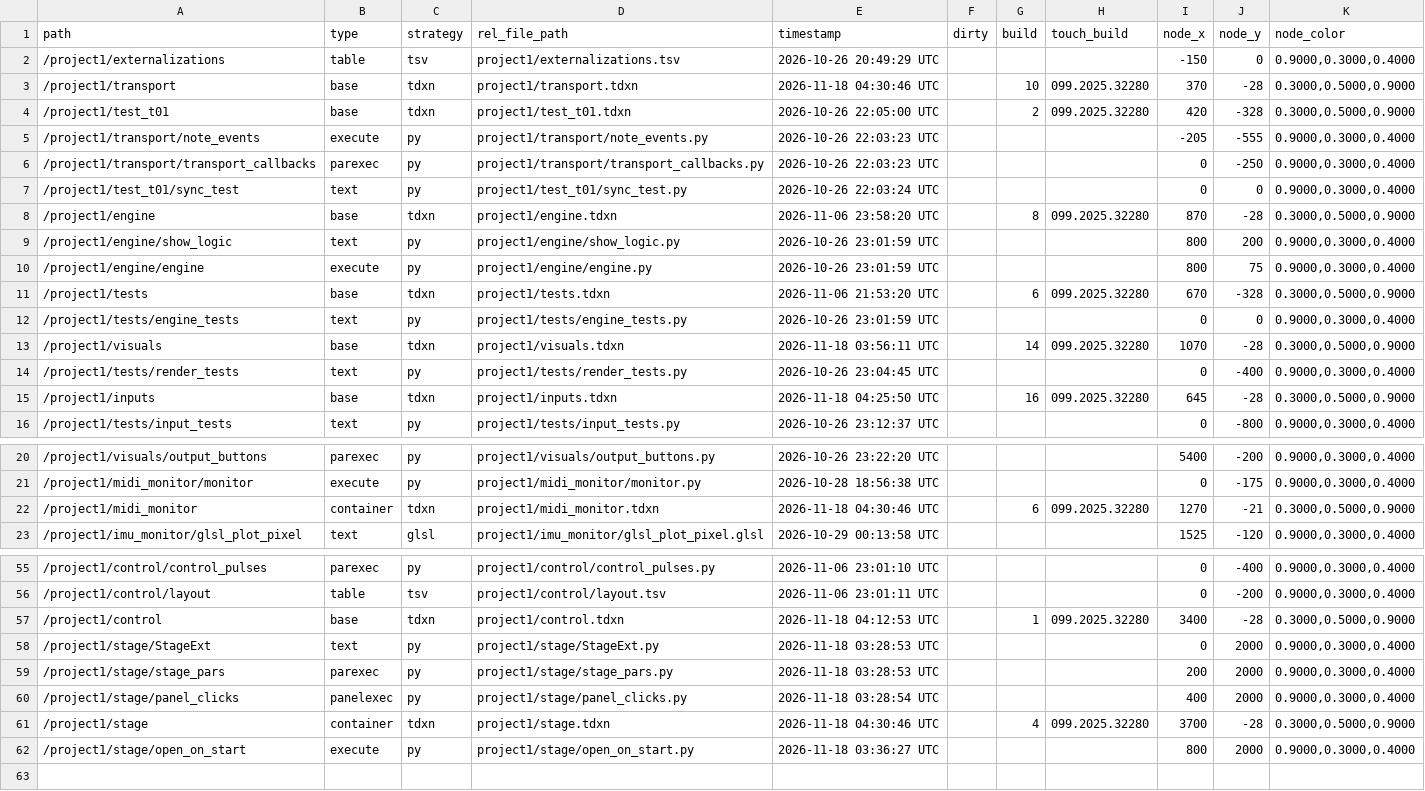
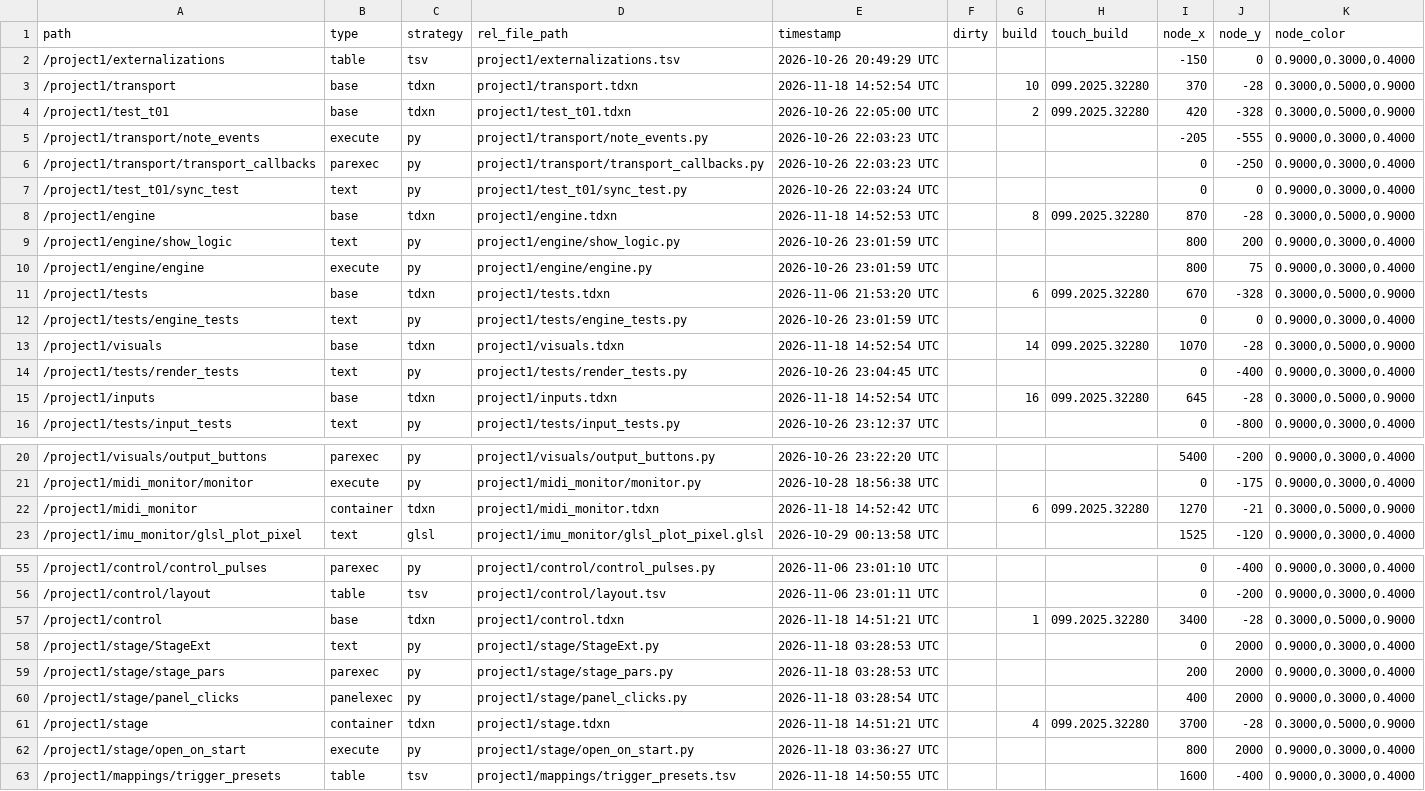
Before and after one commit to neon99999/Interactive-Dance, a TSV file: TouchDesigner/project1/externalizations.tsv, drawn as a sheet; only a part is shown, gaps mark what is left out; the diff covers the shown part only.

```diff
--- a/TouchDesigner/project1/externalizations.tsv
+++ b/TouchDesigner/project1/externalizations.tsv
@@ -2,3 +2,3 @@ path	type	strategy	rel_file_path	timestamp	dirty	build	touch_build	node_x	node_y
 /project1/externalizations	table	tsv	project1/externalizations.tsv	2026-10-26 20:49:29 UTC				-150	0	0.9000,0.3000,0.4000
-/project1/transport	base	tdxn	project1/transport.tdxn	2026-11-18 04:30:46 UTC		10	099.2025.32280	370	-28	0.3000,0.5000,0.9000
+/project1/transport	base	tdxn	project1/transport.tdxn	2026-11-18 14:52:54 UTC		10	099.2025.32280	370	-28	0.3000,0.5000,0.9000
 /project1/test_t01	base	tdxn	project1/test_t01.tdxn	2026-10-26 22:05:00 UTC		2	099.2025.32280	420	-328	0.3000,0.5000,0.9000
@@ -7,3 +7,3 @@ path	type	strategy	rel_file_path	timestamp	dirty	build	touch_build	node_x	node_y
 /project1/test_t01/sync_test	text	py	project1/test_t01/sync_test.py	2026-10-26 22:03:24 UTC				0	0	0.9000,0.3000,0.4000
-/project1/engine	base	tdxn	project1/engine.tdxn	2026-11-06 23:58:20 UTC		8	099.2025.32280	870	-28	0.3000,0.5000,0.9000
+/project1/engine	base	tdxn	project1/engine.tdxn	2026-11-18 14:52:53 UTC		8	099.2025.32280	870	-28	0.3000,0.5000,0.9000
 /project1/engine/show_logic	text	py	project1/engine/show_logic.py	2026-10-26 23:01:59 UTC				800	200	0.9000,0.3000,0.4000
@@ -12,5 +12,5 @@ path	type	strategy	rel_file_path	timestamp	dirty	build	touch_build	node_x	node_y
 /project1/tests/engine_tests	text	py	project1/tests/engine_tests.py	2026-10-26 23:01:59 UTC				0	0	0.9000,0.3000,0.4000
-/project1/visuals	base	tdxn	project1/visuals.tdxn	2026-11-18 03:56:11 UTC		14	099.2025.32280	1070	-28	0.3000,0.5000,0.9000
+/project1/visuals	base	tdxn	project1/visuals.tdxn	2026-11-18 14:52:54 UTC		14	099.2025.32280	1070	-28	0.3000,0.5000,0.9000
 /project1/tests/render_tests	text	py	project1/tests/render_tests.py	2026-10-26 23:04:45 UTC				0	-400	0.9000,0.3000,0.4000
-/project1/inputs	base	tdxn	project1/inputs.tdxn	2026-11-18 04:25:50 UTC		16	099.2025.32280	645	-28	0.3000,0.5000,0.9000
+/project1/inputs	base	tdxn	project1/inputs.tdxn	2026-11-18 14:52:54 UTC		16	099.2025.32280	645	-28	0.3000,0.5000,0.9000
 /project1/tests/input_tests	text	py	project1/tests/input_tests.py	2026-10-26 23:12:37 UTC				0	-800	0.9000,0.3000,0.4000
@@ -21,3 +21,3 @@ path	type	strategy	rel_file_path	timestamp	dirty	build	touch_build	node_x	node_y
 /project1/midi_monitor/monitor	execute	py	project1/midi_monitor/monitor.py	2026-10-28 18:56:38 UTC				0	-175	0.9000,0.3000,0.4000
-/project1/midi_monitor	container	tdxn	project1/midi_monitor.tdxn	2026-11-18 04:30:46 UTC		6	099.2025.32280	1270	-21	0.3000,0.5000,0.9000
+/project1/midi_monitor	container	tdxn	project1/midi_monitor.tdxn	2026-11-18 14:52:42 UTC		6	099.2025.32280	1270	-21	0.3000,0.5000,0.9000
 /project1/imu_monitor/glsl_plot_pixel	text	glsl	project1/imu_monitor/glsl_plot_pixel.glsl	2026-10-29 00:13:58 UTC				1525	-120	0.9000,0.3000,0.4000
@@ -56,3 +56,3 @@ path	type	strategy	rel_file_path	timestamp	dirty	build	touch_build	node_x	node_y
 /project1/control/layout	table	tsv	project1/control/layout.tsv	2026-11-06 23:01:11 UTC				0	-200	0.9000,0.3000,0.4000
-/project1/control	base	tdxn	project1/control.tdxn	2026-11-18 04:12:53 UTC		1	099.2025.32280	3400	-28	0.3000,0.5000,0.9000
+/project1/control	base	tdxn	project1/control.tdxn	2026-11-18 14:51:21 UTC		1	099.2025.32280	3400	-28	0.3000,0.5000,0.9000
 /project1/stage/StageExt	text	py	project1/stage/StageExt.py	2026-11-18 03:28:53 UTC				0	2000	0.9000,0.3000,0.4000
@@ -60,3 +60,4 @@ path	type	strategy	rel_file_path	timestamp	dirty	build	touch_build	node_x	node_y
 /project1/stage/panel_clicks	panelexec	py	project1/stage/panel_clicks.py	2026-11-18 03:28:54 UTC				400	2000	0.9000,0.3000,0.4000
-/project1/stage	container	tdxn	project1/stage.tdxn	2026-11-18 04:30:46 UTC		4	099.2025.32280	3700	-28	0.3000,0.5000,0.9000
+/project1/stage	container	tdxn	project1/stage.tdxn	2026-11-18 14:51:21 UTC		4	099.2025.32280	3700	-28	0.3000,0.5000,0.9000
 /project1/stage/open_on_start	execute	py	project1/stage/open_on_start.py	2026-11-18 03:36:27 UTC				800	2000	0.9000,0.3000,0.4000
+/project1/mappings/trigger_presets	table	tsv	project1/mappings/trigger_presets.tsv	2026-11-18 14:50:55 UTC				1600	-400	0.9000,0.3000,0.4000
```
Also changed, not shown: 3 edited cells elsewhere in this file, TouchDesigner/project1/control/layout.tsv, 15 other files.
